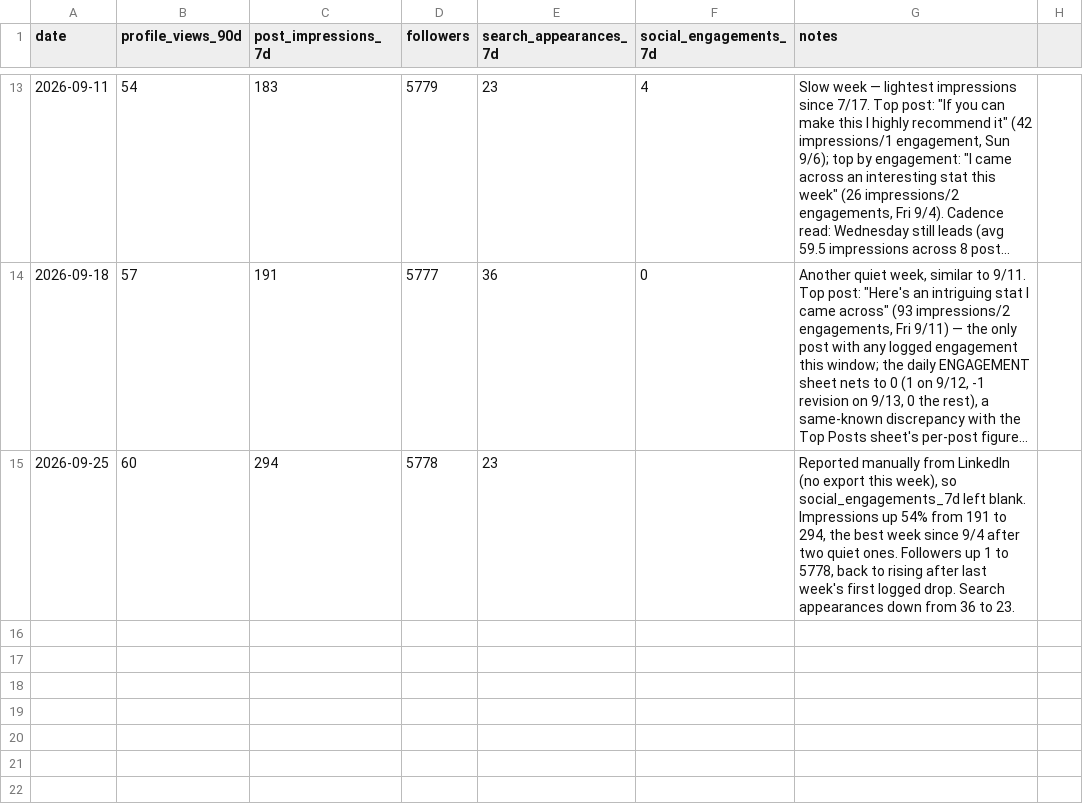
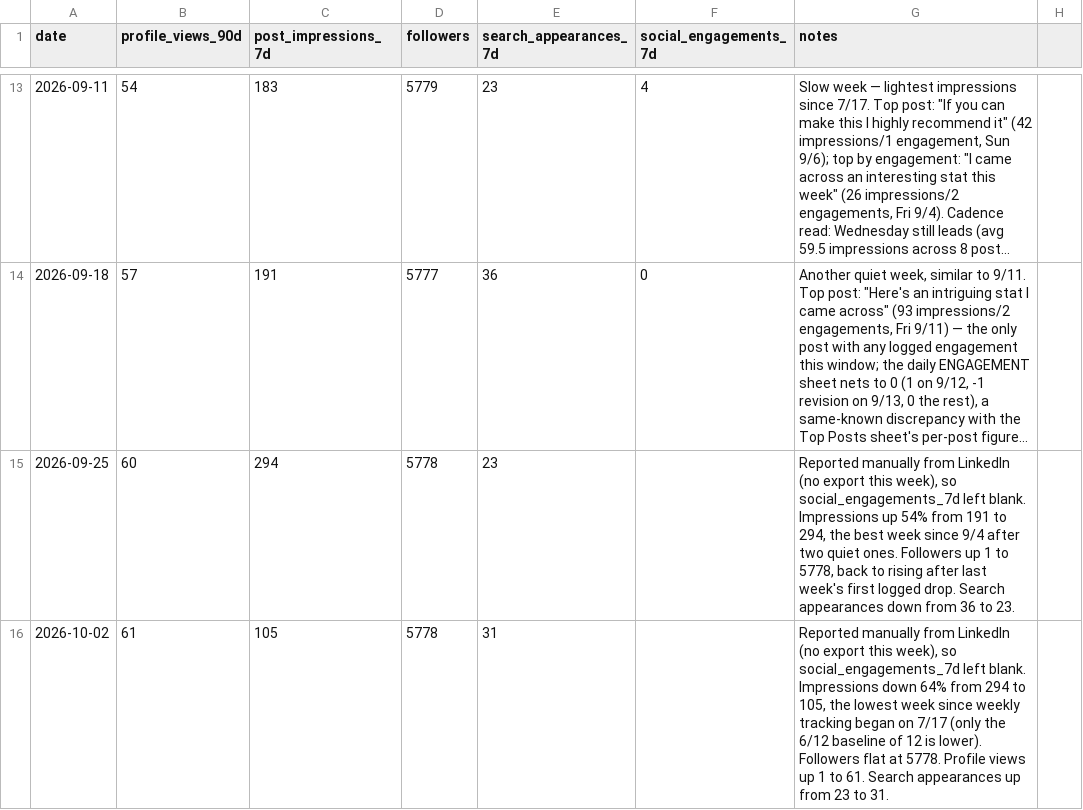
Before and after one commit to Synnovatia/Synnovatia-AIOS, a CSV file: data/linkedin-metrics/log.csv, drawn as a sheet; only a part is shown, gaps mark what is left out; long unchanged cells end in ….

```diff
--- a/data/linkedin-metrics/log.csv
+++ b/data/linkedin-metrics/log.csv
@@ -15 +15,2 @@ date,profile_views_90d,post_impressions_7d,followers,search_appearances_7d,socia
 2026-09-25,60,294,5778,23,,"Reported manually from LinkedIn (no export this week), so social_engagements_7d left blank. Impressions up 54% from 191 to 294, the best week since 9/4 after two quiet ones. Followers up 1 to 5778, back to rising after last week's first logged drop. Search appearances down from 36 to 23."
+2026-10-02,61,105,5778,31,,"Reported manually from LinkedIn (no export this week), so social_engagements_7d left blank. Impressions down 64% from 294 to 105, the lowest week since weekly tracking began on 7/17 (only the 6/12 baseline of 12 is lower). Followers flat at 5778. Profile views up 1 to 61. Search appearances up from 23 to 31."
```
Also changed, not shown: data/strength-training-log.csv, personal/workout-logs/session-log.csv, 9 other files.
